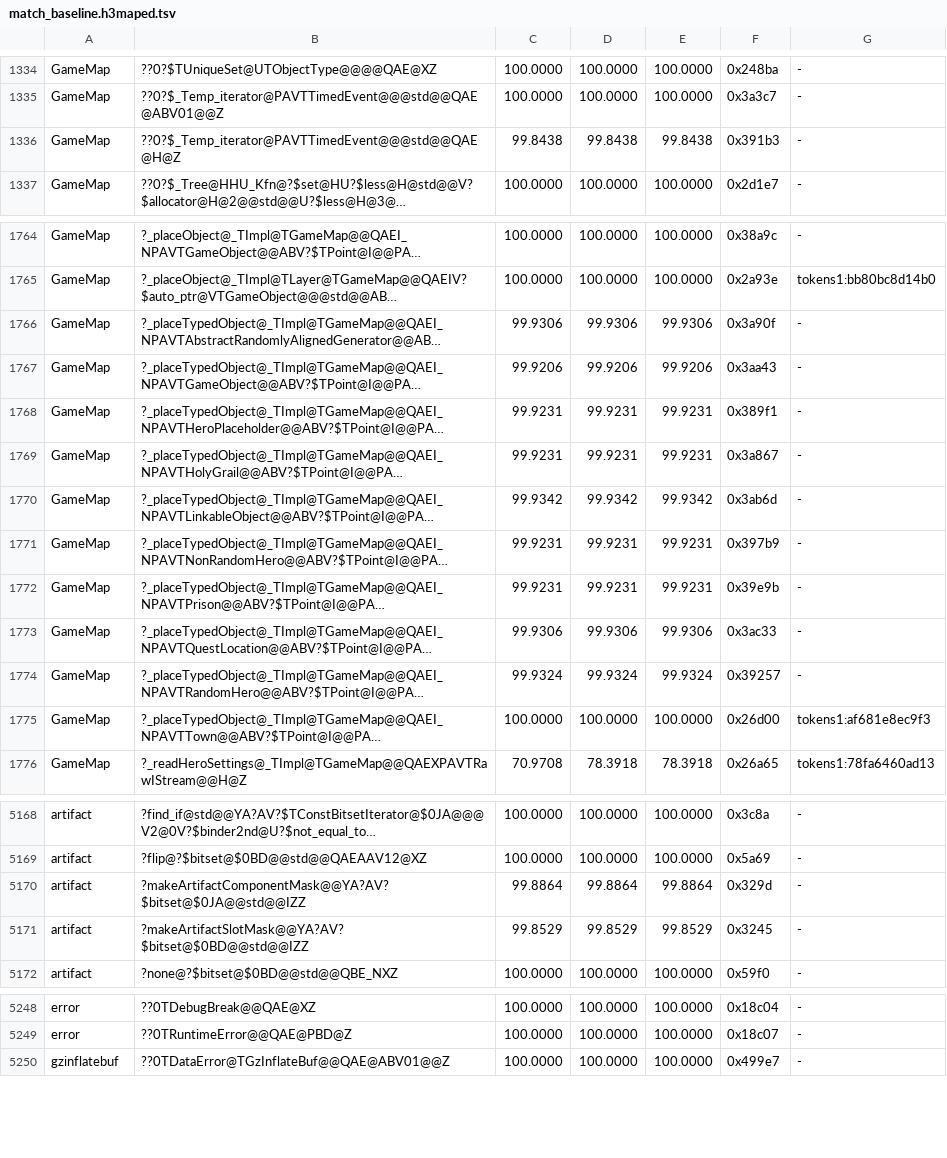
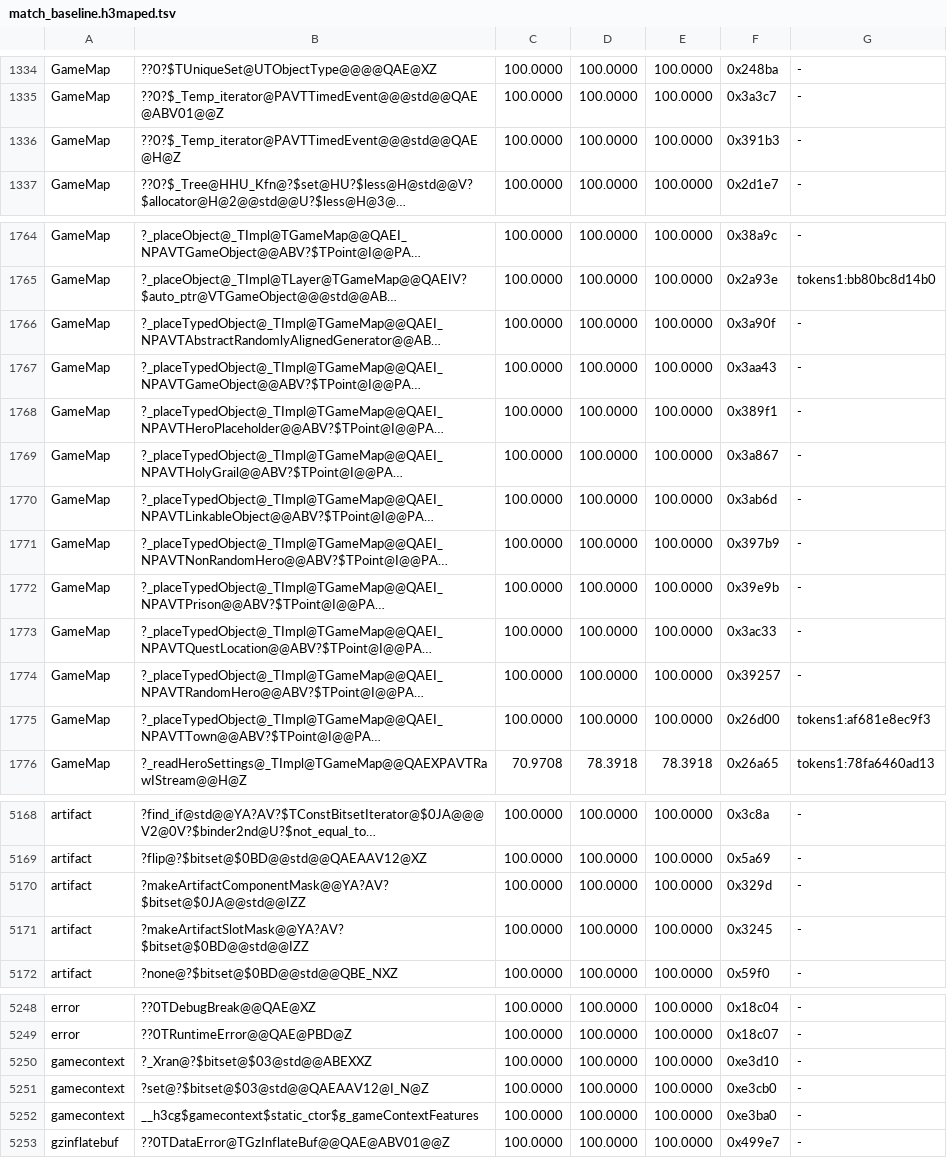
Before and after one commit to philipmendocino/homm3-decomp, a TSV file: config/match_baseline.h3maped.tsv, drawn as a sheet; only a part is shown, gaps mark what is left out; long unchanged cells end in …; the diff covers the shown part only; the diff names each change by its address in the sheet, - before the commit and + after, or states it on an @@ line.

```diff
--- a/config/match_baseline.h3maped.tsv
+++ b/config/match_baseline.h3maped.tsv
-C1336: 99.8438
+C1336: 100.0000
-D1336: 99.8438
+D1336: 100.0000
-E1336: 99.8438
+E1336: 100.0000
-C1766: 99.9306
+C1766: 100.0000
-D1766: 99.9306
+D1766: 100.0000
-E1766: 99.9306
+E1766: 100.0000
-C1767: 99.9206
+C1767: 100.0000
-D1767: 99.9206
+D1767: 100.0000
-E1767: 99.9206
+E1767: 100.0000
-C1768:C1769: 99.9231
+C1768:C1769: 100.0000
-D1768:D1769: 99.9231
+D1768:D1769: 100.0000
-E1768:E1769: 99.9231
+E1768:E1769: 100.0000
-C1770: 99.9342
+C1770: 100.0000
-D1770: 99.9342
+D1770: 100.0000
-E1770: 99.9342
+E1770: 100.0000
-C1771:C1772: 99.9231
+C1771:C1772: 100.0000
-D1771:D1772: 99.9231
+D1771:D1772: 100.0000
-E1771:E1772: 99.9231
+E1771:E1772: 100.0000
-C1773: 99.9306
+C1773: 100.0000
-D1773: 99.9306
+D1773: 100.0000
-E1773: 99.9306
+E1773: 100.0000
-C1774: 99.9324
+C1774: 100.0000
-D1774: 99.9324
+D1774: 100.0000
-E1774: 99.9324
+E1774: 100.0000
-C5170: 99.8864
+C5170: 100.0000
-D5170: 99.8864
+D5170: 100.0000
-E5170: 99.8864
+E5170: 100.0000
-C5171: 99.8529
+C5171: 100.0000
-D5171: 99.8529
+D5171: 100.0000
-E5171: 99.8529
+E5171: 100.0000
+row 5250: gamecontext | ?_Xran@?$bitset@$03@std@@ABEXXZ | 100.0000 | 100.0000 | 100.0000 | 0xe3d10 | -
+row 5251: gamecontext | ?set@?$bitset@$03@std@@QAEAAV12@I_N@Z | 100.0000 | 100.0000 | 100.0000 | 0xe3cb0 | -
+row 5252: gamecontext | __h3cg$gamecontext$static_ctor$g_gameContextFeatures | 100.0000 | 100.0000 | 100.0000 | 0xe3ba0 | -
```
Also changed, not shown: 38 edited cells elsewhere in this file, config/match_baseline.h3ccmped.tsv, config/retail/h3ccmped/placements.tsv, 6 other files.
